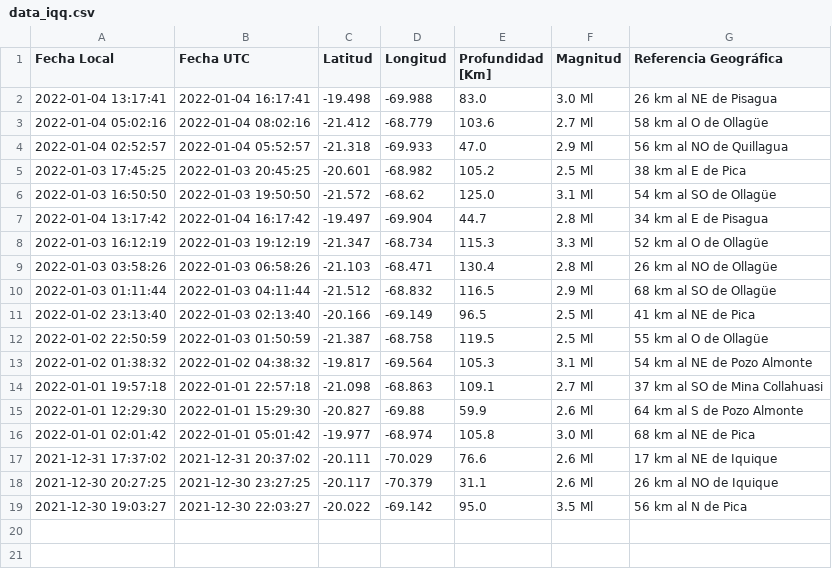
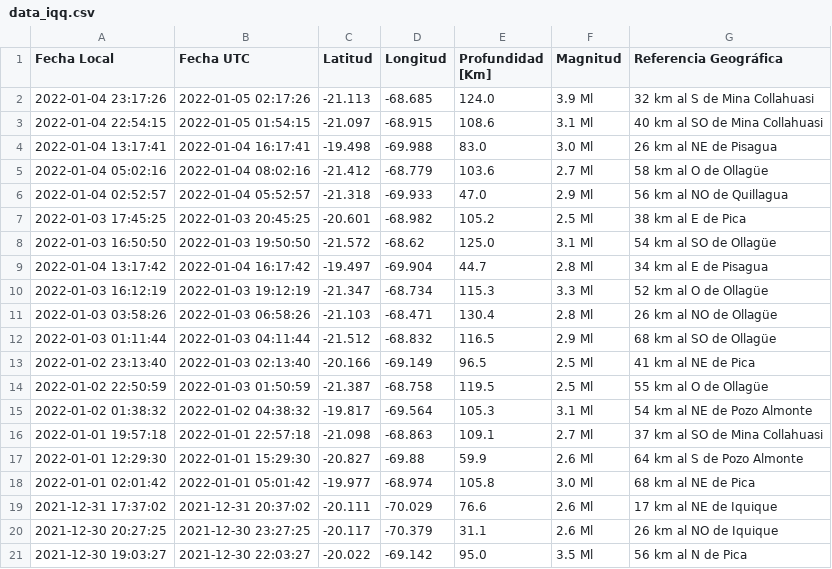
Before and after one commit to brunooviedo/sismosiquique, a CSV file: data_iqq.csv, drawn as a sheet; the diff names each change by its address in the sheet, - before the commit and + after, or states it on an @@ line.

```diff
--- a/data_iqq.csv
+++ b/data_iqq.csv
+row 2: 2022-01-04 23:17:26 | 2022-01-05 02:17:26 | -21.113 | -68.685 | 124.0 | 3.9 Ml | 32 km al S de Mina Collahuasi
+row 3: 2022-01-04 22:54:15 | 2022-01-05 01:54:15 | -21.097 | -68.915 | 108.6 | 3.1 Ml | 40 km al SO de Mina Collahuasi
```
Also changed, not shown: data_iquique.csv, 2 other files.
